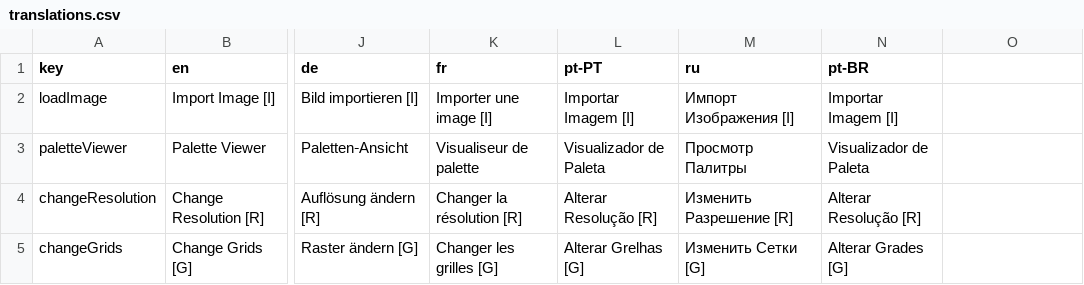
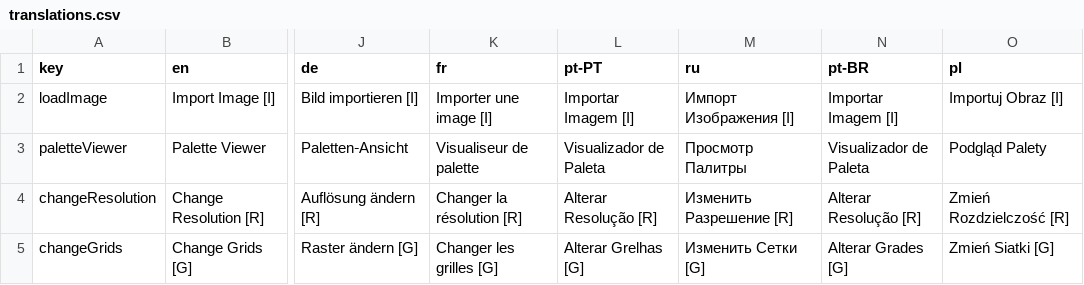
Before and after one commit to Anarkade/deliaxe-paint, a CSV file: src/locales/translations.csv, drawn as a sheet; only a part is shown, gaps mark what is left out; the diff covers the shown part only; the diff names each change by its address in the sheet, - before the commit and + after, or states it on an @@ line.

```diff
--- a/src/locales/translations.csv
+++ b/src/locales/translations.csv
-O1: (empty)
+O1: pl
-O2 (pl): (empty)
+O2 (pl): Importuj Obraz [I]
-O3 (pl): (empty)
+O3 (pl): Podgląd Palety
-O4 (pl): (empty)
+O4 (pl): Zmień Rozdzielczość [R]
-O5 (pl): (empty)
+O5 (pl): Zmień Siatki [G]
```
Also changed, not shown: 21 edited cells elsewhere in this file, 1 other file.
